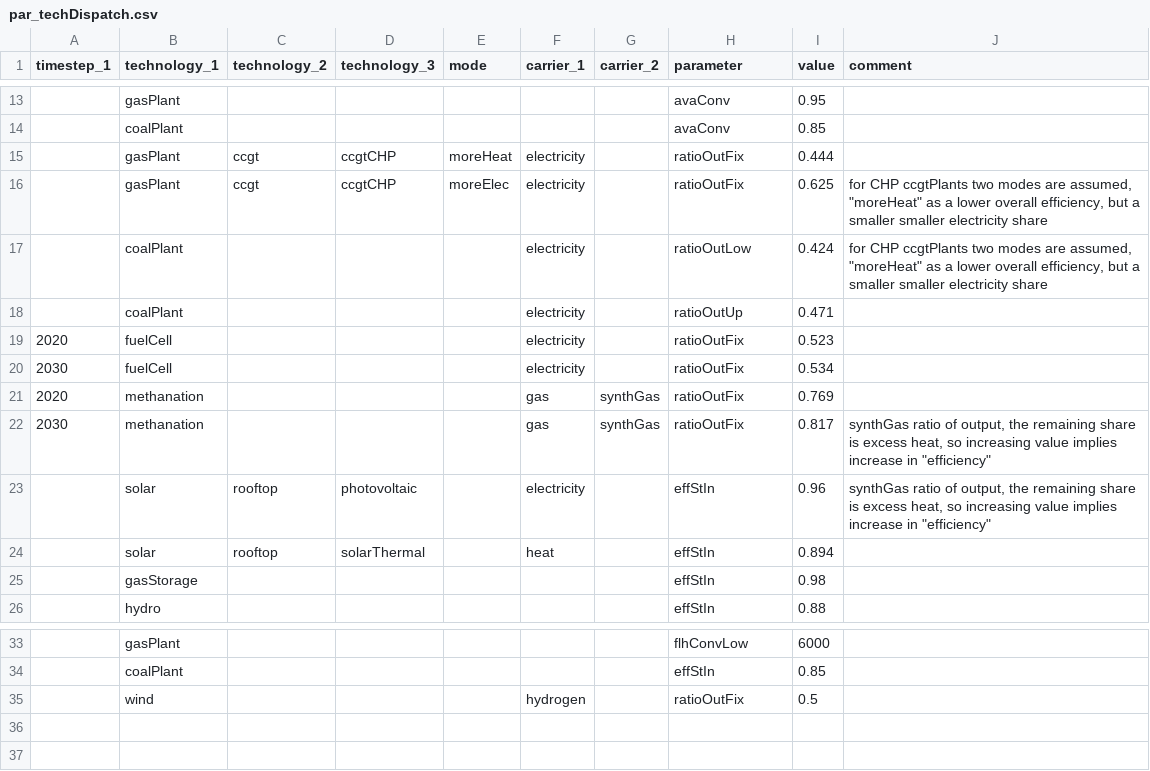
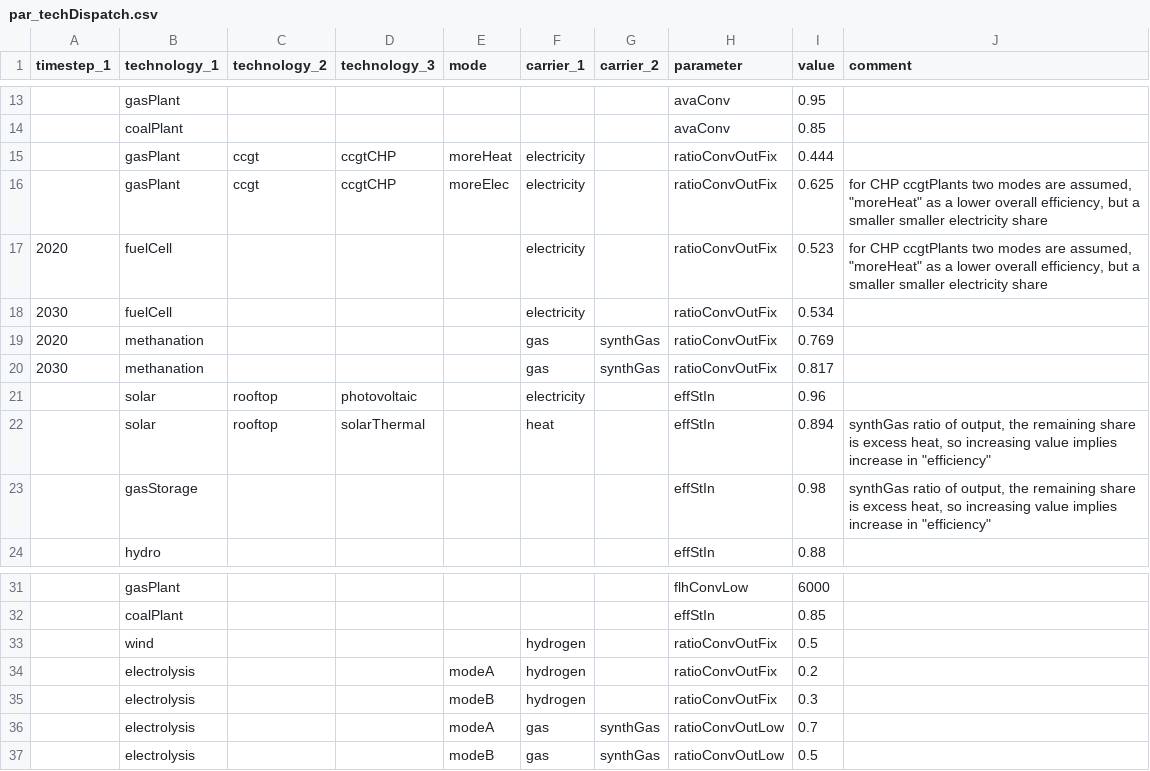
Before and after one commit to leonardgoeke/AnyMOD.jl, a CSV file: examples/demo/par_techDispatch.csv, drawn as a sheet; only a part is shown, gaps mark what is left out.

```diff
--- a/examples/demo/par_techDispatch.csv
+++ b/examples/demo/par_techDispatch.csv
@@ -14,13 +14,11 @@ timestep_1,technology_1,technology_2,technology_3,mode,carrier_1,carrier_2,param
 ,coalPlant,,,,,,avaConv,0.85,
-,gasPlant,ccgt,ccgtCHP,moreHeat,electricity,,ratioOutFix,0.444,
-,gasPlant,ccgt,ccgtCHP,moreElec,electricity,,ratioOutFix,0.625,"for CHP ccgtPlants two modes are assumed, ""moreHeat"" as a lower overall efficiency, but a smaller smaller electricity share "
-,coalPlant,,,,electricity,,ratioOutLow,0.424,"for CHP ccgtPlants two modes are assumed, ""moreHeat"" as a lower overall efficiency, but a smaller smaller electricity share "
-,coalPlant,,,,electricity,,ratioOutUp,0.471,
-2020,fuelCell,,,,electricity,,ratioOutFix,0.523,
-2030,fuelCell,,,,electricity,,ratioOutFix,0.534,
-2020,methanation,,,,gas,synthGas,ratioOutFix,0.769,
-2030,methanation,,,,gas,synthGas,ratioOutFix,0.817,"synthGas ratio of output, the remaining share is excess heat, so increasing value implies increase in ""efficiency"""
-,solar,rooftop,photovoltaic,,electricity,,effStIn,0.96,"synthGas ratio of output, the remaining share is excess heat, so increasing value implies increase in ""efficiency"""
-,solar,rooftop,solarThermal,,heat,,effStIn,0.894,
-,gasStorage,,,,,,effStIn,0.98,
+,gasPlant,ccgt,ccgtCHP,moreHeat,electricity,,ratioConvOutFix,0.444,
+,gasPlant,ccgt,ccgtCHP,moreElec,electricity,,ratioConvOutFix,0.625,"for CHP ccgtPlants two modes are assumed, ""moreHeat"" as a lower overall efficiency, but a smaller smaller electricity share "
+2020,fuelCell,,,,electricity,,ratioConvOutFix,0.523,"for CHP ccgtPlants two modes are assumed, ""moreHeat"" as a lower overall efficiency, but a smaller smaller electricity share "
+2030,fuelCell,,,,electricity,,ratioConvOutFix,0.534,
+2020,methanation,,,,gas,synthGas,ratioConvOutFix,0.769,
+2030,methanation,,,,gas,synthGas,ratioConvOutFix,0.817,
+,solar,rooftop,photovoltaic,,electricity,,effStIn,0.96,
+,solar,rooftop,solarThermal,,heat,,effStIn,0.894,"synthGas ratio of output, the remaining share is excess heat, so increasing value implies increase in ""efficiency"""
+,gasStorage,,,,,,effStIn,0.98,"synthGas ratio of output, the remaining share is excess heat, so increasing value implies increase in ""efficiency"""
 ,hydro,,,,,,effStIn,0.88,
@@ -34,2 +32,6 @@ timestep_1,technology_1,technology_2,technology_3,mode,carrier_1,carrier_2,param
 ,coalPlant,,,,,,effStIn,0.85,
-,wind,,,,hydrogen,,ratioOutFix,0.5,
+,wind,,,,hydrogen,,ratioConvOutFix,0.5,
+,electrolysis,,,modeA,hydrogen,,ratioConvOutFix,0.2,
+,electrolysis,,,modeB,hydrogen,,ratioConvOutFix,0.3,
+,electrolysis,,,modeA,gas,synthGas,ratioConvOutLow,0.7,
+,electrolysis,,,modeB,gas,synthGas,ratioConvOutLow,0.5,
```
Also changed, not shown: examples/demo/par_techInvest.csv, examples/demo/par_testRetro1.csv, 14 other files.
